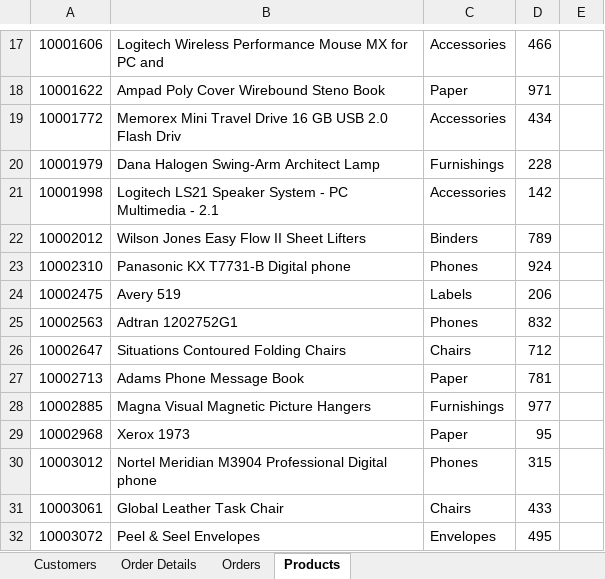
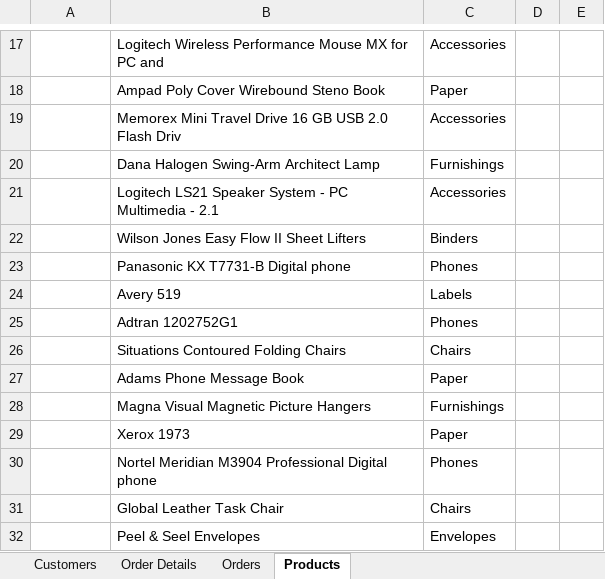
Before and after one commit to HughAlfrid/CMPG-323-Project4---38630834, an Excel workbook: CMPG 323 Project 4 38630834/CMPG323 EcoPower Logistics Data.xlsx, sheet Products, drawn as a sheet; only a part is shown, gaps mark what is left out; values as stored, in another font and other column widths than the file's, no borders; the diff covers the shown part only; the diff names each change by its address in the sheet, - before the commit and + after, or states it on an @@ line.

```diff
--- a/CMPG 323 Project 4 38630834/CMPG323 EcoPower Logistics Data.xlsx (sheet Products)
+++ b/CMPG 323 Project 4 38630834/CMPG323 EcoPower Logistics Data.xlsx (sheet Products)
-A17: 10001606
+A17: (empty)
-D17: 466
+D17: (empty)
-A18: 10001622
+A18: (empty)
-D18: 971
+D18: (empty)
-A19: 10001772
+A19: (empty)
-D19: 434
+D19: (empty)
-A20: 10001979
+A20: (empty)
-D20: 228
+D20: (empty)
-A21: 10001998
+A21: (empty)
-D21: 142
+D21: (empty)
-A22: 10002012
+A22: (empty)
-D22: 789
+D22: (empty)
-A23: 10002310
+A23: (empty)
-D23: 924
+D23: (empty)
-A24: 10002475
+A24: (empty)
-D24: 206
+D24: (empty)
-A25: 10002563
+A25: (empty)
-D25: 832
+D25: (empty)
-A26: 10002647
+A26: (empty)
-D26: 712
+D26: (empty)
-A27: 10002713
+A27: (empty)
-D27: 781
+D27: (empty)
-A28: 10002885
+A28: (empty)
-D28: 977
+D28: (empty)
-A29: 10002968
+A29: (empty)
-D29: 95
+D29: (empty)
-A30: 10003012
+A30: (empty)
-D30: 315
+D30: (empty)
-A31: 10003061
+A31: (empty)
-D31: 433
+D31: (empty)
-A32: 10003072
+A32: (empty)
-D32: 495
+D32: (empty)
```
Also changed, not shown: 47 edited cells elsewhere in this sheet, sheet Order Details, sheet Customers, sheet Orders, 40 other files.
